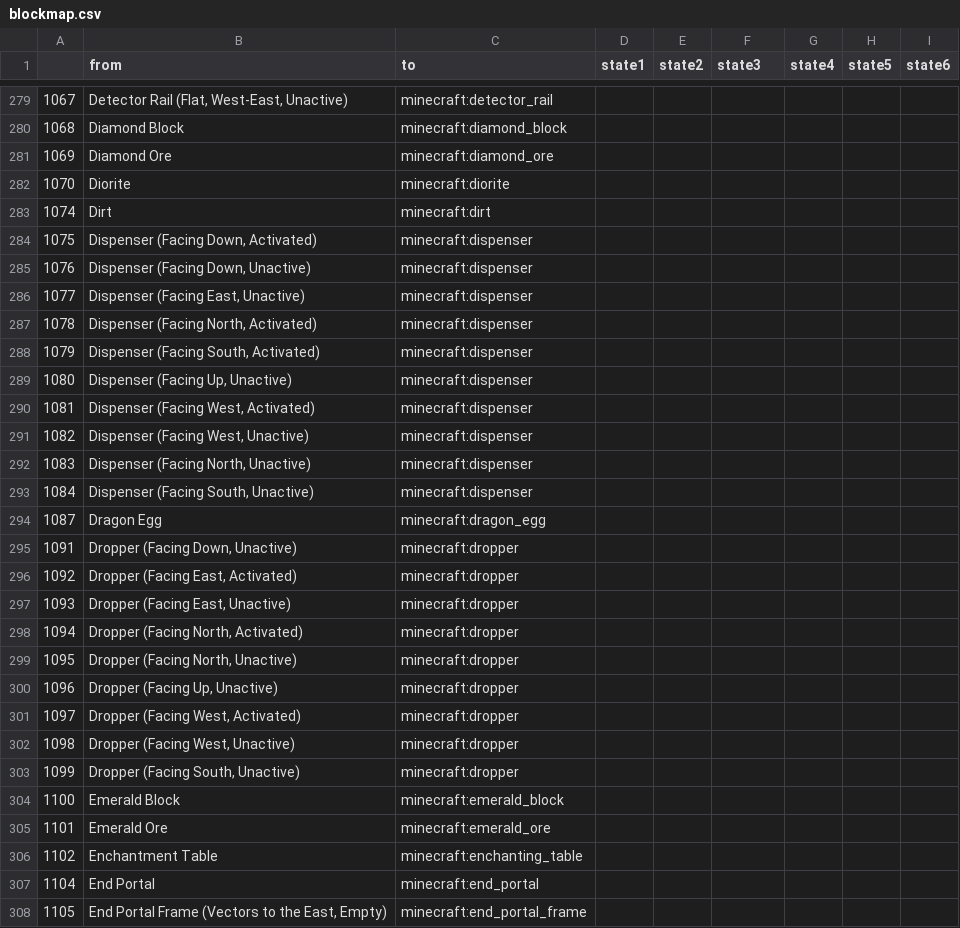
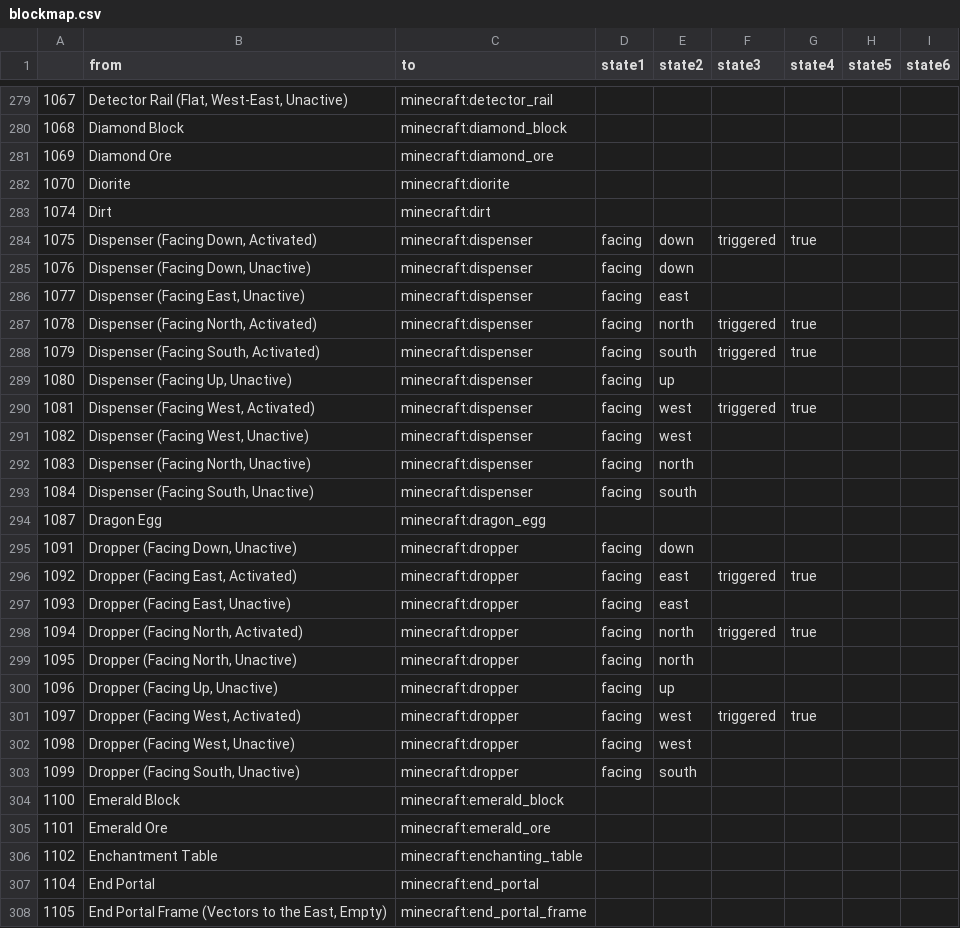
Before and after one commit to NikolaiKirilov/grabcraft-to-schema, a CSV file: blockmap.csv, drawn as a sheet; only a part is shown, gaps mark what is left out; the diff covers the shown part only.

Commit message:
Recent updates to blockmap

```diff
--- a/blockmap.csv
+++ b/blockmap.csv
@@ -283,22 +283,22 @@
 1074,Dirt,minecraft:dirt,,,,,,
-1075,"Dispenser (Facing Down, Activated)",minecraft:dispenser,,,,,,
-1076,"Dispenser (Facing Down, Unactive)",minecraft:dispenser,,,,,,
-1077,"Dispenser (Facing East, Unactive)",minecraft:dispenser,,,,,,
-1078,"Dispenser (Facing North, Activated)",minecraft:dispenser,,,,,,
-1079,"Dispenser (Facing South, Activated)",minecraft:dispenser,,,,,,
-1080,"Dispenser (Facing Up, Unactive)",minecraft:dispenser,,,,,,
-1081,"Dispenser (Facing West, Activated)",minecraft:dispenser,,,,,,
-1082,"Dispenser (Facing West, Unactive)",minecraft:dispenser,,,,,,
-1083,"Dispenser (Facing North, Unactive)",minecraft:dispenser,,,,,,
-1084,"Dispenser (Facing South, Unactive)",minecraft:dispenser,,,,,,
+1075,"Dispenser (Facing Down, Activated)",minecraft:dispenser,facing,down,triggered,true,,
+1076,"Dispenser (Facing Down, Unactive)",minecraft:dispenser,facing,down,,,,
+1077,"Dispenser (Facing East, Unactive)",minecraft:dispenser,facing,east,,,,
+1078,"Dispenser (Facing North, Activated)",minecraft:dispenser,facing,north,triggered,true,,
+1079,"Dispenser (Facing South, Activated)",minecraft:dispenser,facing,south,triggered,true,,
+1080,"Dispenser (Facing Up, Unactive)",minecraft:dispenser,facing,up,,,,
+1081,"Dispenser (Facing West, Activated)",minecraft:dispenser,facing,west,triggered,true,,
+1082,"Dispenser (Facing West, Unactive)",minecraft:dispenser,facing,west,,,,
+1083,"Dispenser (Facing North, Unactive)",minecraft:dispenser,facing,north,,,,
+1084,"Dispenser (Facing South, Unactive)",minecraft:dispenser,facing,south,,,,
 1087,Dragon Egg,minecraft:dragon_egg,,,,,,
-1091,"Dropper (Facing Down, Unactive)",minecraft:dropper,,,,,,
-1092,"Dropper (Facing East, Activated)",minecraft:dropper,,,,,,
-1093,"Dropper (Facing East, Unactive)",minecraft:dropper,,,,,,
-1094,"Dropper (Facing North, Activated)",minecraft:dropper,,,,,,
-1095,"Dropper (Facing North, Unactive)",minecraft:dropper,,,,,,
-1096,"Dropper (Facing Up, Unactive)",minecraft:dropper,,,,,,
-1097,"Dropper (Facing West, Activated)",minecraft:dropper,,,,,,
-1098,"Dropper (Facing West, Unactive)",minecraft:dropper,,,,,,
-1099,"Dropper (Facing South, Unactive)",minecraft:dropper,,,,,,
+1091,"Dropper (Facing Down, Unactive)",minecraft:dropper,facing,down,,,,
+1092,"Dropper (Facing East, Activated)",minecraft:dropper,facing,east,triggered,true,,
+1093,"Dropper (Facing East, Unactive)",minecraft:dropper,facing,east,,,,
+1094,"Dropper (Facing North, Activated)",minecraft:dropper,facing,north,triggered,true,,
+1095,"Dropper (Facing North, Unactive)",minecraft:dropper,facing,north,,,,
+1096,"Dropper (Facing Up, Unactive)",minecraft:dropper,facing,up,,,,
+1097,"Dropper (Facing West, Activated)",minecraft:dropper,facing,west,triggered,true,,
+1098,"Dropper (Facing West, Unactive)",minecraft:dropper,facing,west,,,,
+1099,"Dropper (Facing South, Unactive)",minecraft:dropper,facing,south,,,,
 1100,Emerald Block,minecraft:emerald_block,,,,,,
```
Also changed, not shown: 68 edited cells elsewhere in this file, 1 other file.
